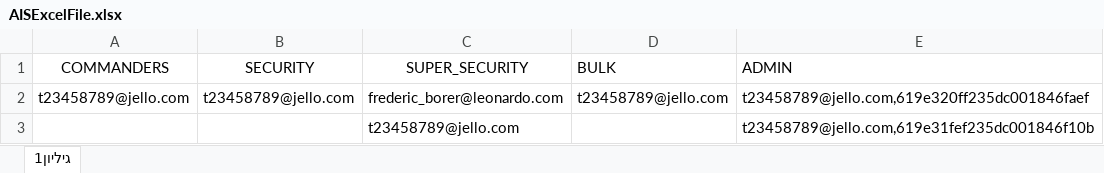
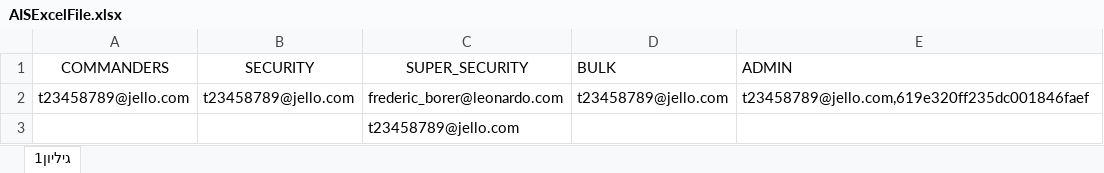
Before and after one commit to MomentumTeam/SuperNova, an Excel workbook: approvers-init-script/src/excelFiles/AISExcelFile.xlsx, sheet גיליון1, drawn as a sheet; values as stored, in another font and other column widths than the file's, no borders; the diff names each change by its address in the sheet, - before the commit and + after, or states it on an @@ line.

```diff
--- a/approvers-init-script/src/excelFiles/AISExcelFile.xlsx (sheet גיליון1)
+++ b/approvers-init-script/src/excelFiles/AISExcelFile.xlsx (sheet גיליון1)
-E3 (ADMIN): t23458789@jello.com,619e31fef235dc001846f10b
+E3 (ADMIN): (empty)
```
Also changed, not shown: 50 other files.
